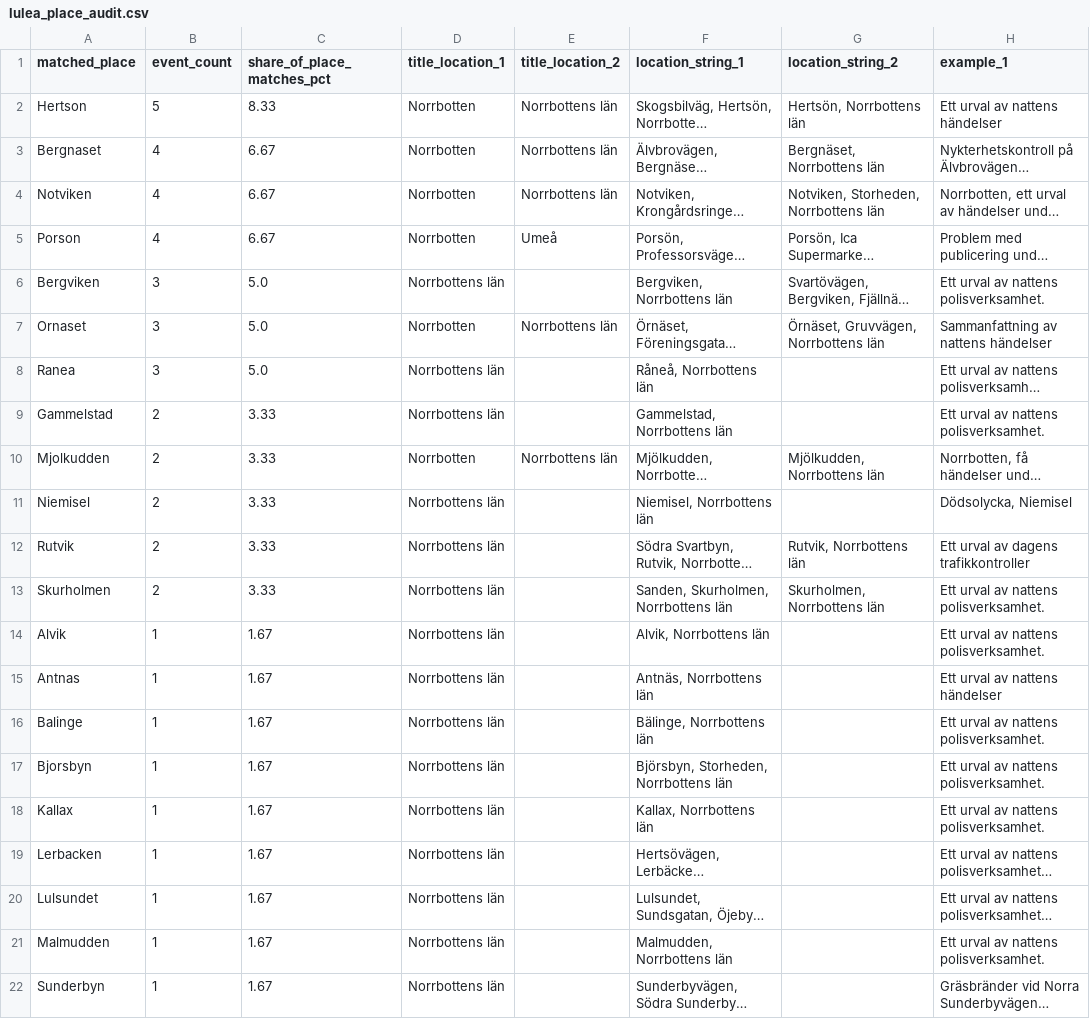
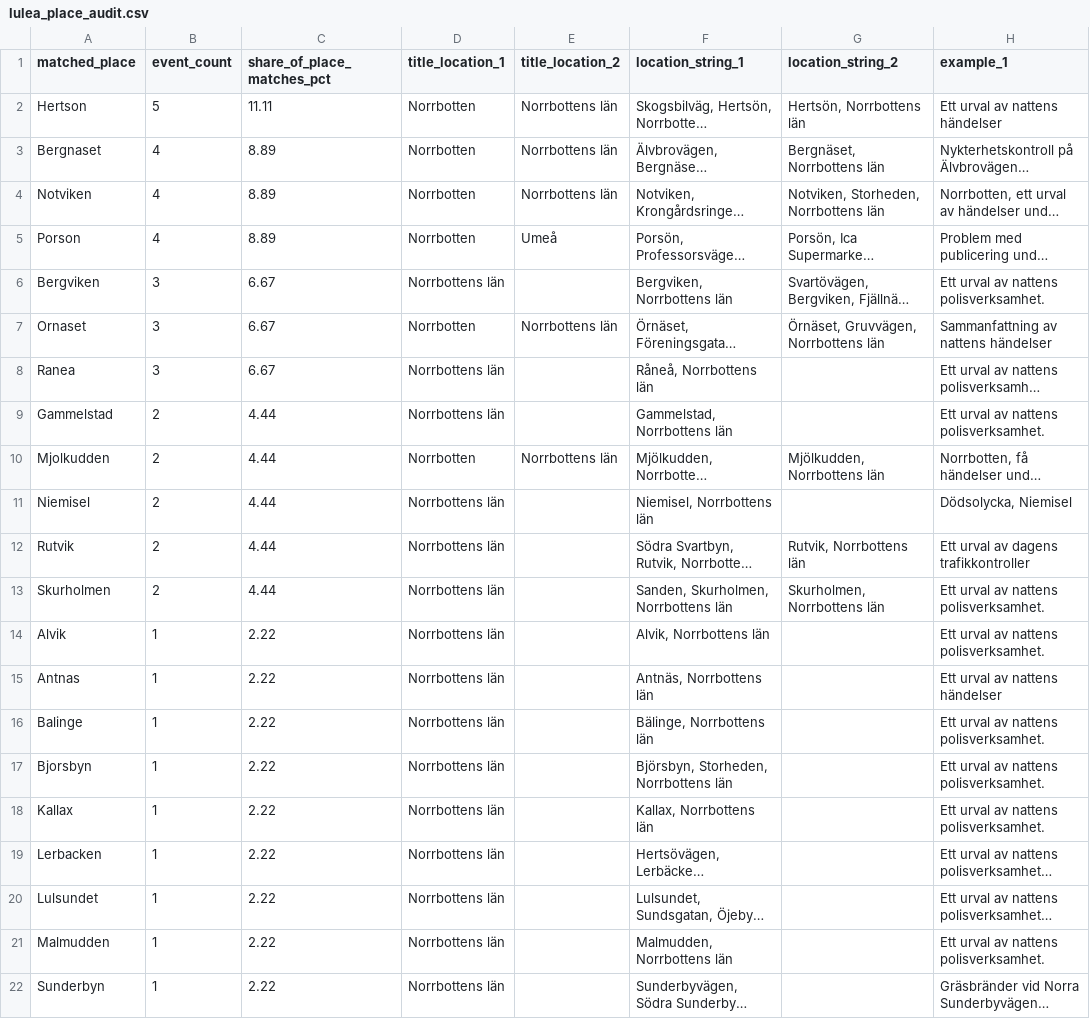
Before and after one commit to Lulea-statistik/Lulea-polishandelser, a CSV file: data/lulea_place_audit.csv, drawn as a sheet; only a part is shown; long unchanged cells end in …; the diff names each change by its address in the sheet, - before the commit and + after, or states it on an @@ line.

```diff
--- a/data/lulea_place_audit.csv
+++ b/data/lulea_place_audit.csv
-C2 (share_of_place_matches_pct): 8.33
+C2 (share_of_place_matches_pct): 11.11
-C3:C5 (share_of_place_matches_pct): 6.67
+C3:C5 (share_of_place_matches_pct): 8.89
-C6:C8 (share_of_place_matches_pct): 5.0
+C6:C8 (share_of_place_matches_pct): 6.67
-C9:C13 (share_of_place_matches_pct): 3.33
+C9:C13 (share_of_place_matches_pct): 4.44
-C14:C22 (share_of_place_matches_pct): 1.67
+C14:C22 (share_of_place_matches_pct): 2.22
```
